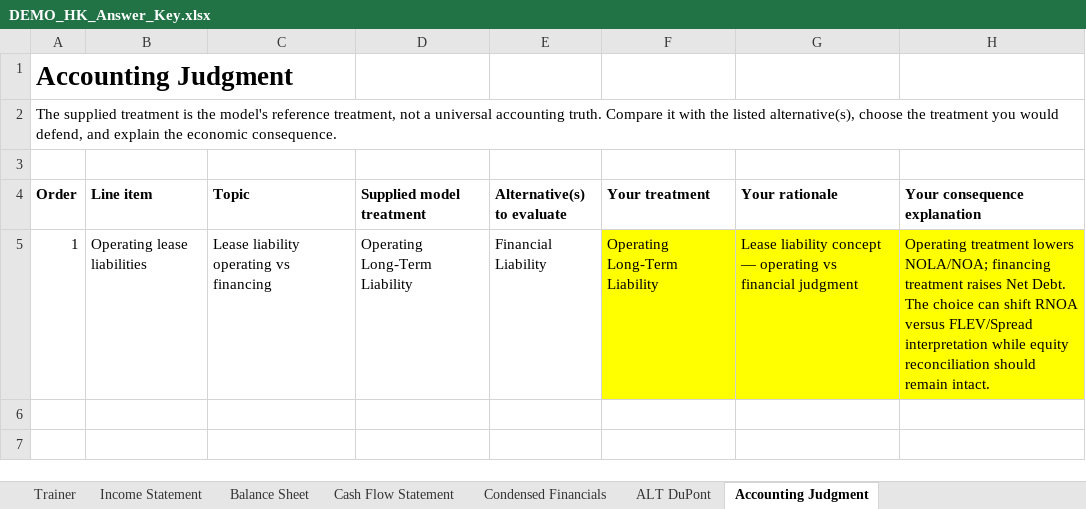
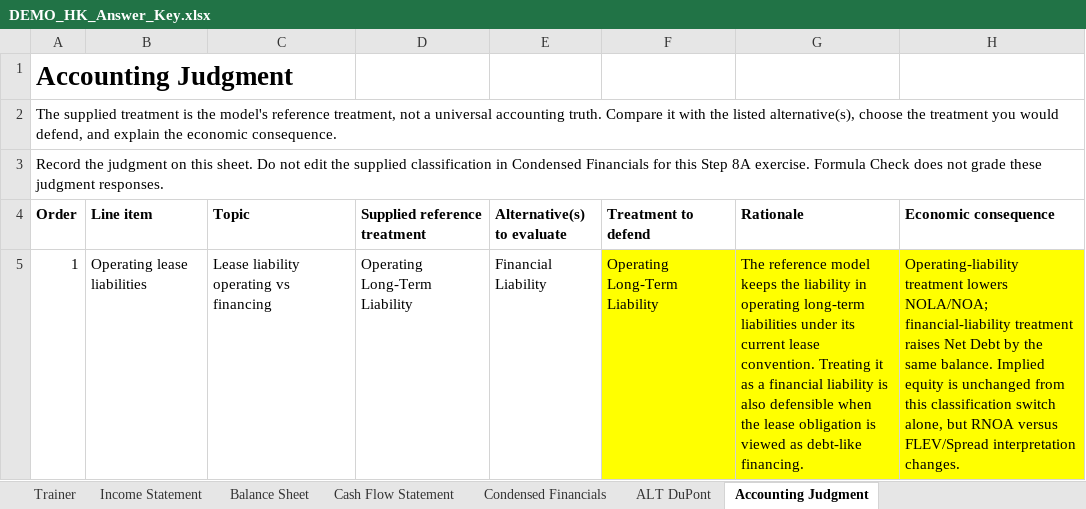
Before and after one commit to MrMittenCrab/bav_trainer, an Excel workbook: example/DEMO_HK_Answer_Key.xlsx, sheet Accounting Judgment, drawn as a sheet; values as stored, in another font and other column widths than the file's, no borders; the diff names each change by its address in the sheet, - before the commit and + after, or states it on an @@ line.

```diff
--- a/example/DEMO_HK_Answer_Key.xlsx (sheet Accounting Judgment)
+++ b/example/DEMO_HK_Answer_Key.xlsx (sheet Accounting Judgment)
-A3 (Order): (empty)
+A3 (Order): Record the judgment on this sheet. Do not edit the supplied classification in Condensed Financials for this Step 8A exercise. Formula Check does not grade these judgment responses.
-D4: Supplied model treatment
+D4: Supplied reference treatment
-F4: Your treatment
+F4: Treatment to defend
-G4: Your rationale
+G4: Rationale
-H4: Your consequence explanation
+H4: Economic consequence
-G5 (Rationale): Lease liability concept — operating vs financial judgment
+G5 (Rationale): The reference model keeps the liability in operating long-term liabilities under its current lease convention. Treating it as a financial liability is also defensible when the lease obligation is viewed as debt-like financing.
-H5 (Economic consequence): Operating treatment lowers NOLA/NOA; financing treatment raises Net Debt. The choice can shift RNOA versus FLEV/Spread interpretation while equity reconciliation should remain intact.
+H5 (Economic consequence): Operating-liability treatment lowers NOLA/NOA; financial-liability treatment raises Net Debt by the same balance. Implied equity is unchanged from this classification switch alone, but RNOA versus FLEV/Spread interpretation changes.
```
Also changed, not shown: sheet Trainer, example/DEMO_HK_Trainer.xlsx, 10 other files.
